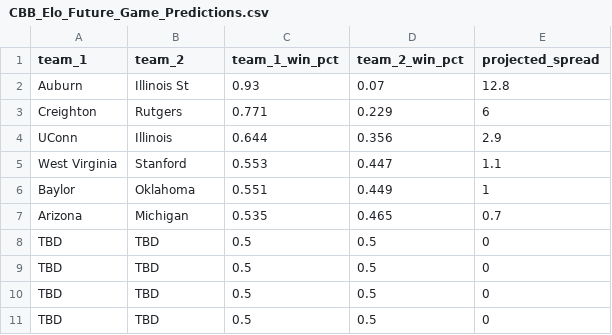
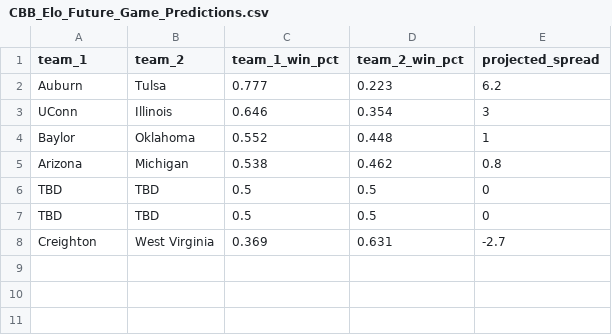
Before and after one commit to lukecassada05-eng/lukecassada.github.io, a CSV file: CBB/data/CBB_Elo_Future_Game_Predictions.csv, drawn as a sheet.

```diff
--- a/CBB/data/CBB_Elo_Future_Game_Predictions.csv
+++ b/CBB/data/CBB_Elo_Future_Game_Predictions.csv
@@ -1,11 +1,8 @@
 team_1,team_2,team_1_win_pct,team_2_win_pct,projected_spread
-Auburn,Illinois St,0.93,0.07,12.8
-Creighton,Rutgers,0.771,0.229,6
-UConn,Illinois,0.644,0.356,2.9
-West Virginia,Stanford,0.553,0.447,1.1
-Baylor,Oklahoma,0.551,0.449,1
-Arizona,Michigan,0.535,0.465,0.7
+Auburn,Tulsa,0.777,0.223,6.2
+UConn,Illinois,0.646,0.354,3
+Baylor,Oklahoma,0.552,0.448,1
+Arizona,Michigan,0.538,0.462,0.8
 TBD,TBD,0.5,0.5,0
 TBD,TBD,0.5,0.5,0
-TBD,TBD,0.5,0.5,0
-TBD,TBD,0.5,0.5,0
+Creighton,West Virginia,0.369,0.631,-2.7
```
Also changed, not shown: CBB/data/Big_West_Conference_Elo_2026.csv, CBB/data/CBB_Conference_Elo_2026.csv, 34 other files.
